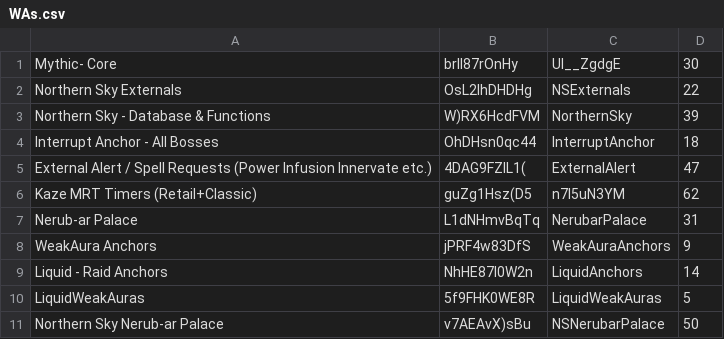
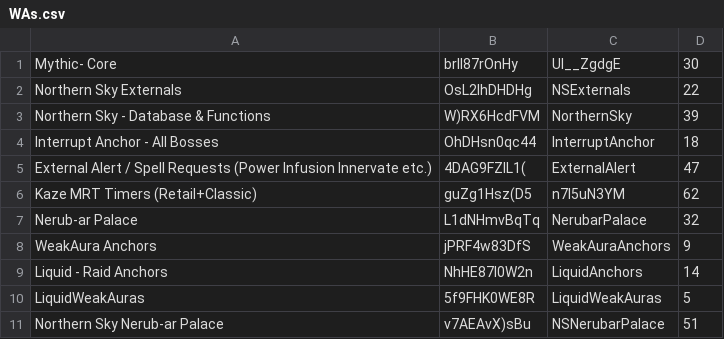
Before and after one commit to anturner130/Mythic-Minus-Media, a CSV file: Scripts/WAs.csv, drawn as a sheet.

```diff
--- a/Scripts/WAs.csv
+++ b/Scripts/WAs.csv
@@ -6,3 +6,3 @@ External Alert / Spell Requests (Power Infusion Innervate etc.), 4DAG9FZlL1(, Ex
 Kaze MRT Timers (Retail+Classic), guZg1Hsz(D5, n7l5uN3YM, 62
-Nerub-ar Palace, L1dNHmvBqTq, NerubarPalace, 31
+Nerub-ar Palace, L1dNHmvBqTq, NerubarPalace, 32
 WeakAura Anchors, jPRF4w83DfS, WeakAuraAnchors, 9
@@ -10,2 +10,2 @@ Liquid - Raid Anchors, NhHE87l0W2n, LiquidAnchors, 14
 LiquidWeakAuras, 5f9FHK0WE8R, LiquidWeakAuras, 5
-Northern Sky Nerub-ar Palace, v7AEAvX)sBu, NSNerubarPalace, 50
+Northern Sky Nerub-ar Palace, v7AEAvX)sBu, NSNerubarPalace, 51
```
Also changed, not shown: 2 other files.
